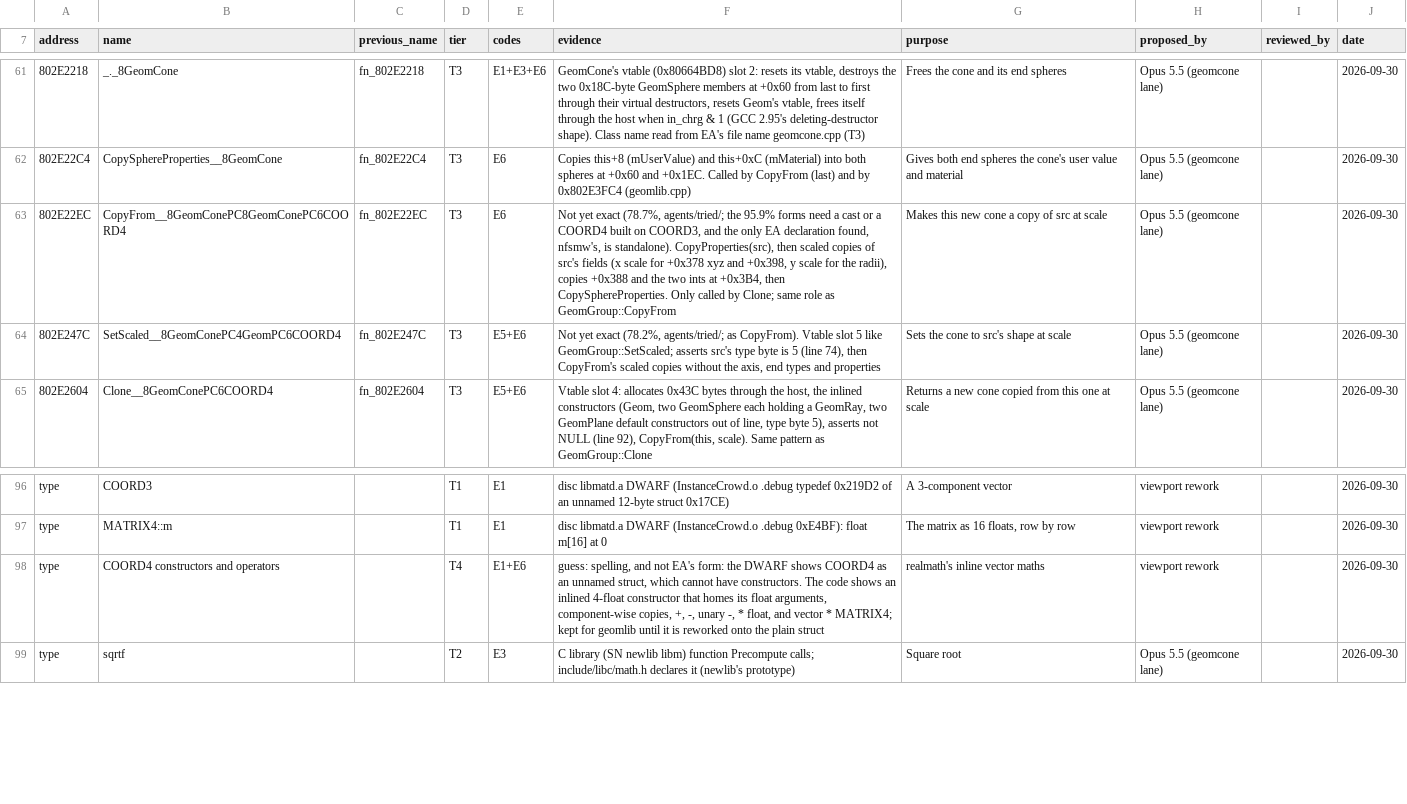
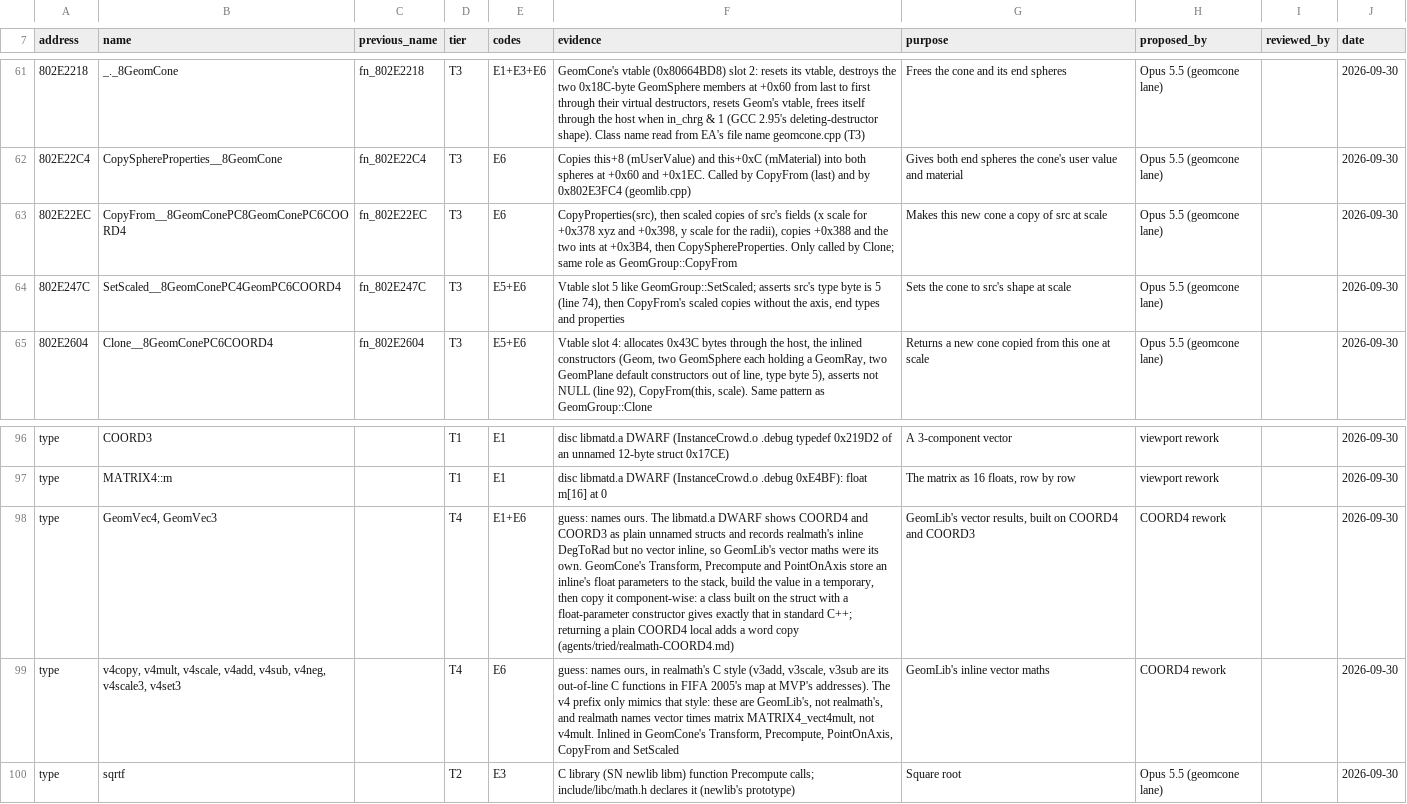
Before and after one commit to mitsevox/mvp2005, a TSV file: config/GV4E69/name_sources.tsv, drawn as a sheet; only a part is shown, gaps mark what is left out; the diff names each change by its address in the sheet, - before the commit and + after, or states it on an @@ line.

```diff
--- a/config/GV4E69/name_sources.tsv
+++ b/config/GV4E69/name_sources.tsv
-F63 (evidence): Not yet exact (78.7%, agents/tried/; the 95.9% forms need a cast or a COORD4 built on COORD3, and the only EA declaration found, nfsmw's, is standalone). CopyProperties(src), then…
+F63 (evidence): CopyProperties(src), then…
-F64 (evidence): Not yet exact (78.2%, agents/tried/; as CopyFrom). Vtable slot…
+F64 (evidence): Vtable slot…
-B98 (name): COORD4 constructors and operators
+B98 (name): GeomVec4, GeomVec3
-F98 (evidence): guess: spelling, and not EA's form: the DWARF shows COORD4 as an unnamed struct, which cannot have constructors. The code shows an inlined 4-float constructor that homes its float arguments, component-wise copies, +, -, unary -, * float, and vector * MATRIX4; kept for geomlib until it is reworked onto the plain struct
+F98 (evidence): guess: names ours. The libmatd.a DWARF shows COORD4 and COORD3 as plain unnamed structs and records realmath's inline DegToRad but no vector inline, so GeomLib's vector maths were its own. GeomCone's Transform, Precompute and PointOnAxis store an inline's float parameters to the stack, build the value in a temporary, then copy it component-wise: a class built on the struct with a float-parameter constructor gives exactly that in standard C++; returning a plain COORD4 local adds a word copy (agents/tried/realmath-COORD4.md)
-G98 (purpose): realmath's inline vector maths
+G98 (purpose): GeomLib's vector results, built on COORD4 and COORD3
-H98 (proposed_by): viewport rework
+H98 (proposed_by): COORD4 rework
+row 99: type | v4copy, v4mult, v4scale, v4add, v4sub, v4neg, v4scale3, v4set3 |  | T4 | E6 | guess: names ours, in realmath's C style (v3add, v3scale, v3sub are its out-of-line C functions in FIFA 2005's map at MVP's addresses). The v4 prefix only mimics that style: these are GeomLib's, not realmath's, and realmath names vector times matrix MATRIX4_vect4mult, not v4mult. Inlined in GeomCone's Transform, Precompute, PointOnAxis, CopyFrom and SetScaled | GeomLib's inline vector maths | COORD4 rework |  | 2026-09-30
```
Also changed, not shown: 16 other files.
